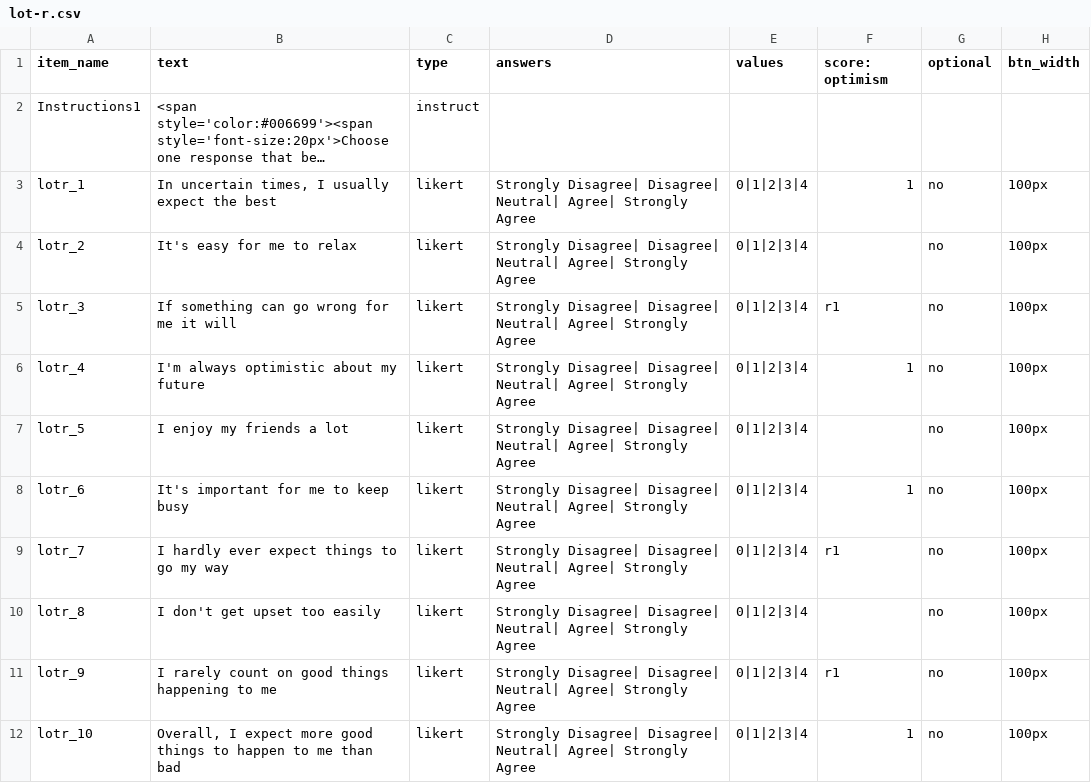
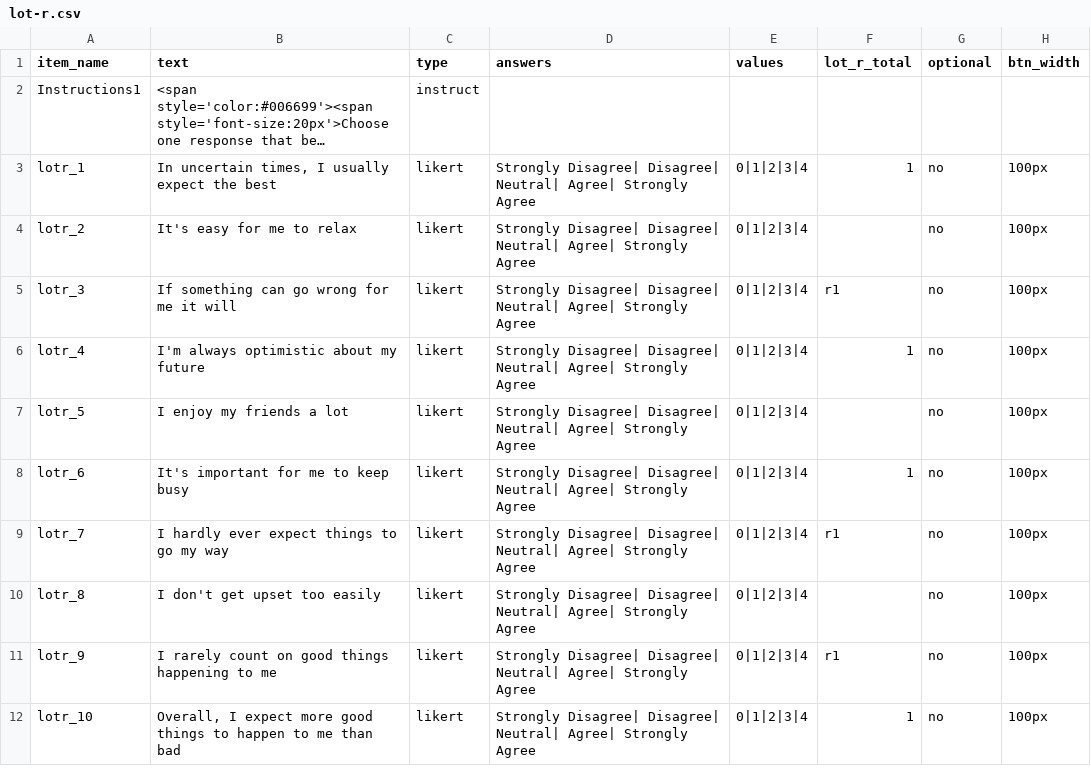
Before and after one commit to haffey-studies/py2rm-2021, a CSV file: web/User/Surveys/lot-r.csv, drawn as a sheet; long unchanged cells end in …; the diff names each change by its address in the sheet, - before the commit and + after, or states it on an @@ line.

Commit message:
fixed the survey scoring

```diff
--- a/web/User/Surveys/lot-r.csv
+++ b/web/User/Surveys/lot-r.csv
-F1: score: optimism
+F1: lot_r_total
```
Also changed, not shown: web/User/Surveys/gad7.csv, web/User/Surveys/stai_state_only.csv, 2 other files.
